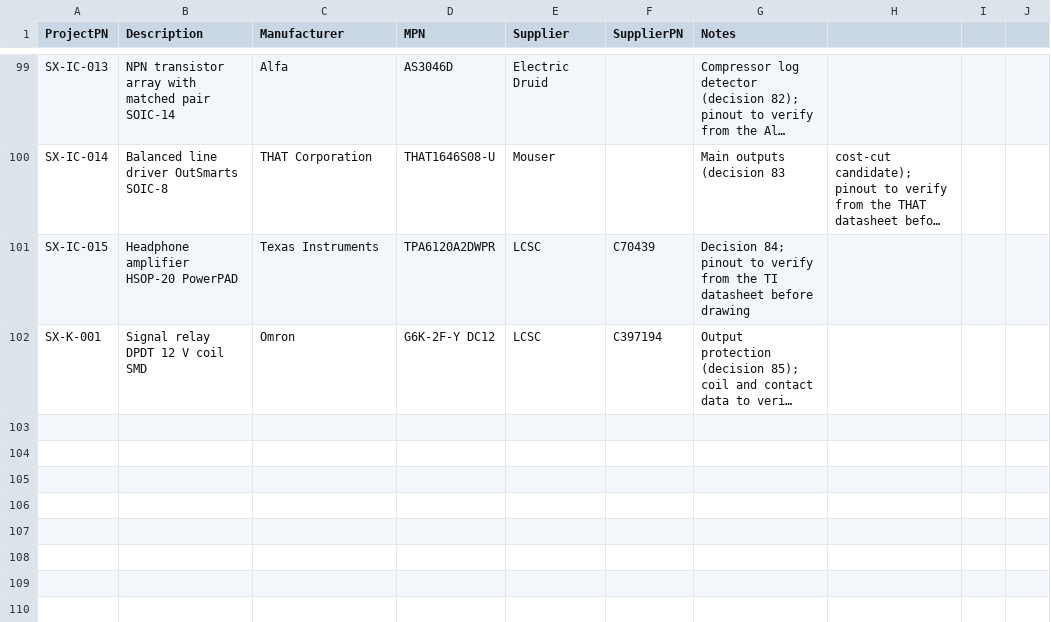
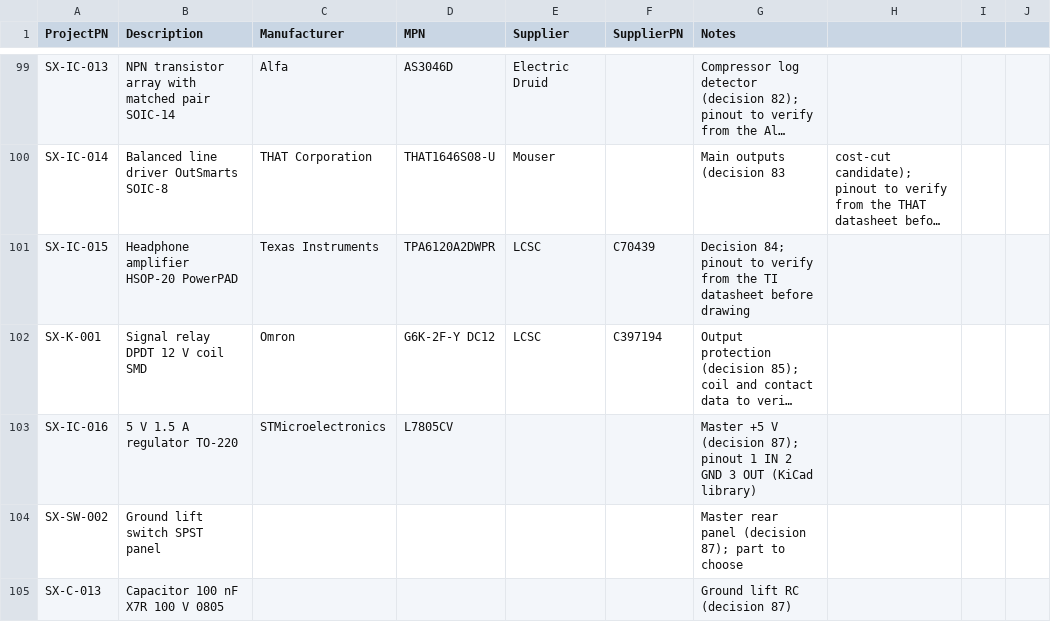
Before and after one commit to plektra/syntsamix, a CSV file: docs/parts.csv, drawn as a sheet; only a part is shown, gaps mark what is left out; long unchanged cells end in …; the diff names each change by its address in the sheet, - before the commit and + after, or states it on an @@ line.

```diff
--- a/docs/parts.csv
+++ b/docs/parts.csv
+row 103: SX-IC-016 | 5 V 1.5 A regulator TO-220 | STMicroelectronics | L7805CV |  |  | Master +5 V (decision 87); pinout 1 IN 2 GND 3 OUT (KiCad library)
+row 104: SX-SW-002 | Ground lift switch SPST panel |  |  |  |  | Master rear panel (decision 87); part to choose
+row 105: SX-C-013 | Capacitor 100 nF X7R 100 V 0805 |  |  |  |  | Ground lift RC (decision 87)
```
Also changed, not shown: 11 other files.
